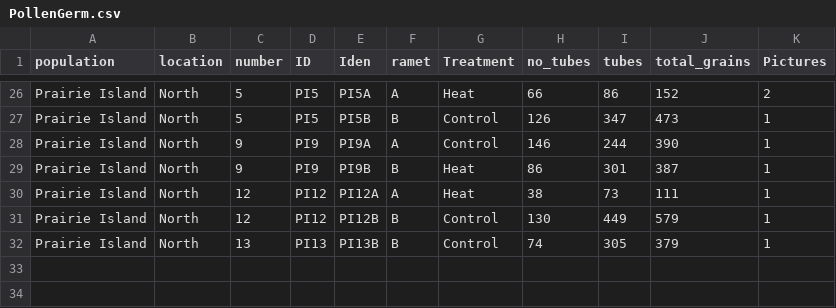
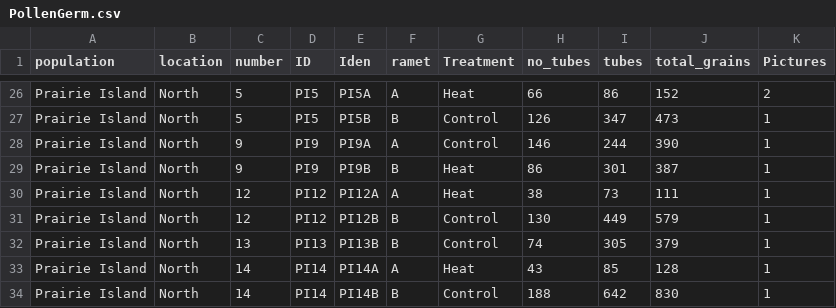
Before and after one commit to echandle2228/horsenettle_2022, a CSV file: data/PollenGerm.csv, drawn as a sheet; only a part is shown, gaps mark what is left out.

Commit message:
pollen germination

```diff
--- a/data/PollenGerm.csv
+++ b/data/PollenGerm.csv
@@ -32 +32,3 @@ Prairie Island,North,12,PI12,PI12B,B ,Control,130,449,579,1
 Prairie Island,North,13,PI13,PI13B,B ,Control,74,305,379,1
+Prairie Island,North,14,PI14,PI14A,A,Heat,43,85,128,1
+Prairie Island,North,14,PI14,PI14B,B ,Control,188,642,830,1
```
